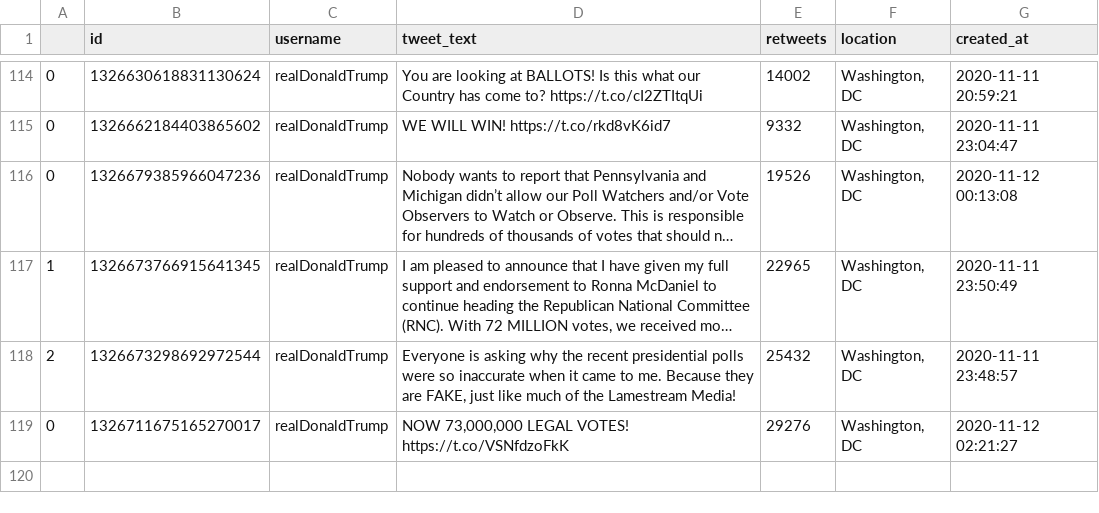
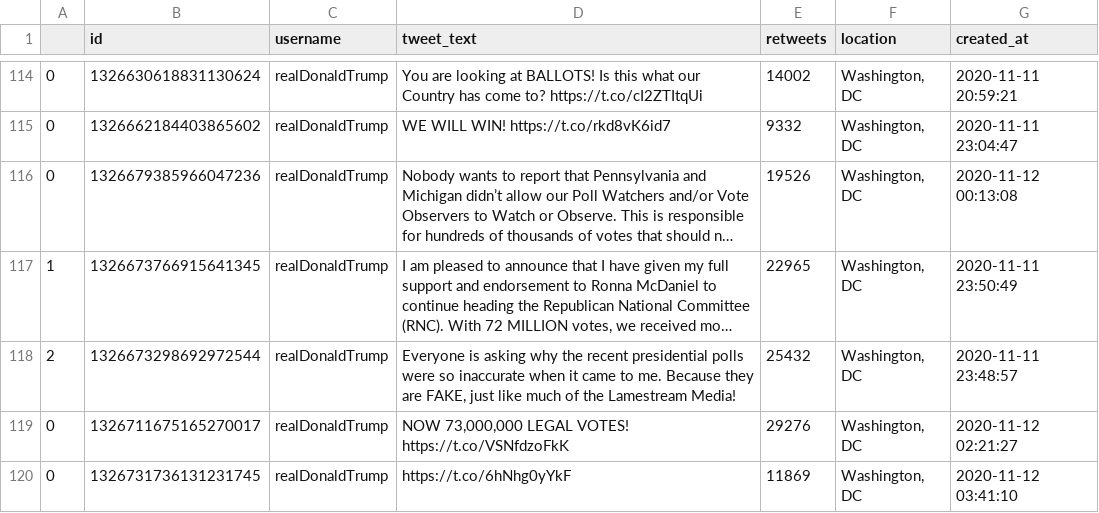
Before and after one commit to joshkraft/daily-candidate-tweets, a CSV file: data/realDonaldTrump/data.csv, drawn as a sheet; only a part is shown, gaps mark what is left out; long unchanged cells end in …; the diff names each change by its address in the sheet, - before the commit and + after, or states it on an @@ line.

Commit message:
Latest data: Thu Nov 12 04:12:44 UTC 2020

```diff
--- a/data/realDonaldTrump/data.csv
+++ b/data/realDonaldTrump/data.csv
+row 120: 0 | 1326731736131231745 | realDonaldTrump | https://t.co/6hNhg0yYkF | 11869 | Washington, DC | 2020-11-12 03:41:10
```
Also changed, not shown: 1 other file.
